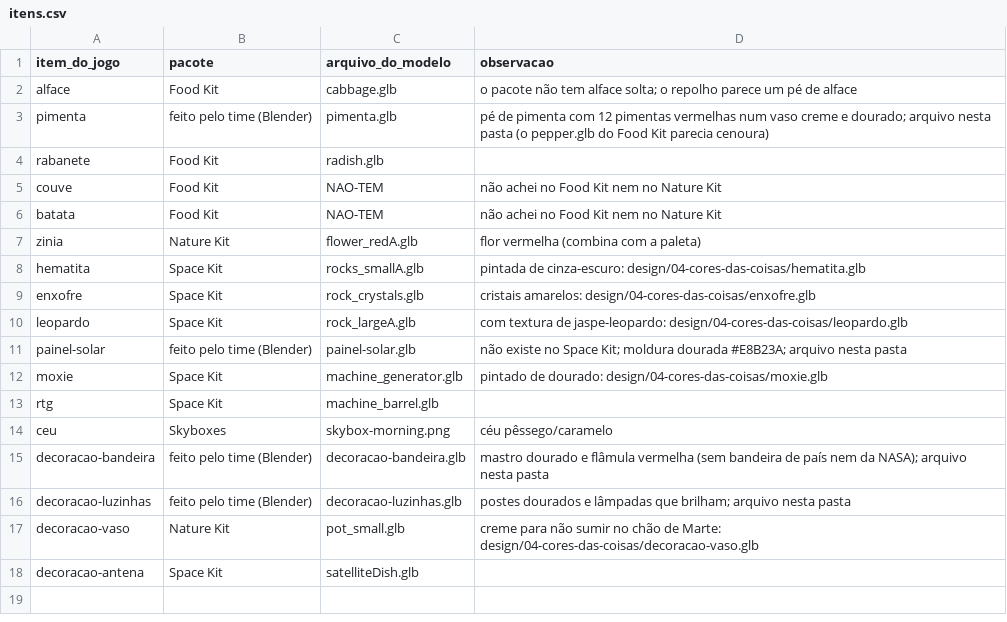
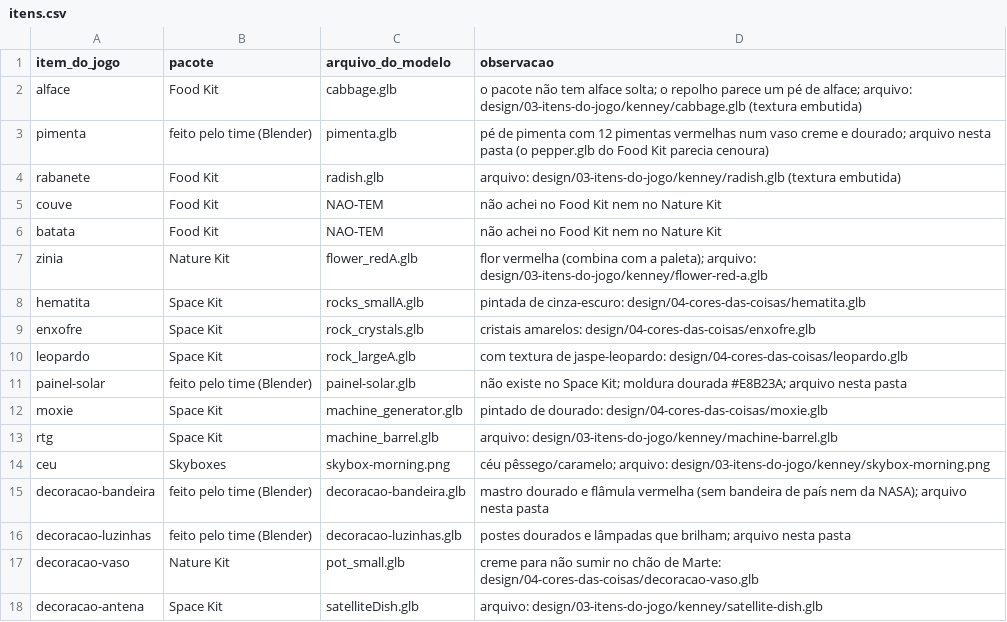
Before and after one commit to Out-Of-Space-Exception/mike-on-mars, a CSV file: design/03-itens-do-jogo/itens.csv, drawn as a sheet.

```diff
--- a/design/03-itens-do-jogo/itens.csv
+++ b/design/03-itens-do-jogo/itens.csv
@@ -1,8 +1,8 @@
 item_do_jogo,pacote,arquivo_do_modelo,observacao
-alface,Food Kit,cabbage.glb,o pacote não tem alface solta; o repolho parece um pé de alface
+alface,Food Kit,cabbage.glb,o pacote não tem alface solta; o repolho parece um pé de alface; arquivo: design/03-itens-do-jogo/kenney/cabbage.glb (textura embutida)
 pimenta,feito pelo time (Blender),pimenta.glb,pé de pimenta com 12 pimentas vermelhas num vaso creme e dourado; arquivo nesta pasta (o pepper.glb do Food Kit parecia cenoura)
-rabanete,Food Kit,radish.glb,
+rabanete,Food Kit,radish.glb,arquivo: design/03-itens-do-jogo/kenney/radish.glb (textura embutida)
 couve,Food Kit,NAO-TEM,não achei no Food Kit nem no Nature Kit
 batata,Food Kit,NAO-TEM,não achei no Food Kit nem no Nature Kit
-zinia,Nature Kit,flower_redA.glb,flor vermelha (combina com a paleta)
+zinia,Nature Kit,flower_redA.glb,flor vermelha (combina com a paleta); arquivo: design/03-itens-do-jogo/kenney/flower-red-a.glb
 hematita,Space Kit,rocks_smallA.glb,pintada de cinza-escuro: design/04-cores-das-coisas/hematita.glb
@@ -12,4 +12,4 @@ painel-solar,feito pelo time (Blender),painel-solar.glb,não existe no Space Kit
 moxie,Space Kit,machine_generator.glb,pintado de dourado: design/04-cores-das-coisas/moxie.glb
-rtg,Space Kit,machine_barrel.glb,
-ceu,Skyboxes,skybox-morning.png,céu pêssego/caramelo
+rtg,Space Kit,machine_barrel.glb,arquivo: design/03-itens-do-jogo/kenney/machine-barrel.glb
+ceu,Skyboxes,skybox-morning.png,céu pêssego/caramelo; arquivo: design/03-itens-do-jogo/kenney/skybox-morning.png
 decoracao-bandeira,feito pelo time (Blender),decoracao-bandeira.glb,mastro dourado e flâmula vermelha (sem bandeira de país nem da NASA); arquivo nesta pasta
@@ -17,2 +17,2 @@ decoracao-luzinhas,feito pelo time (Blender),decoracao-luzinhas.glb,postes doura
 decoracao-vaso,Nature Kit,pot_small.glb,creme para não sumir no chão de Marte: design/04-cores-das-coisas/decoracao-vaso.glb
-decoracao-antena,Space Kit,satelliteDish.glb,
+decoracao-antena,Space Kit,satelliteDish.glb,arquivo: design/03-itens-do-jogo/kenney/satellite-dish.glb
```
Also changed, not shown: 8 other files.
